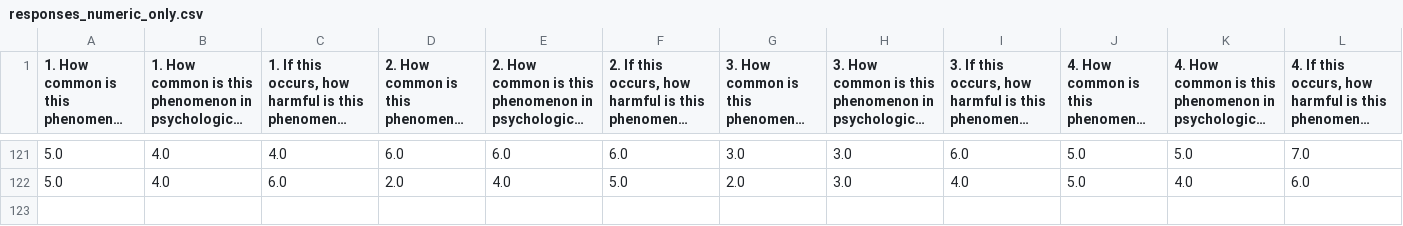
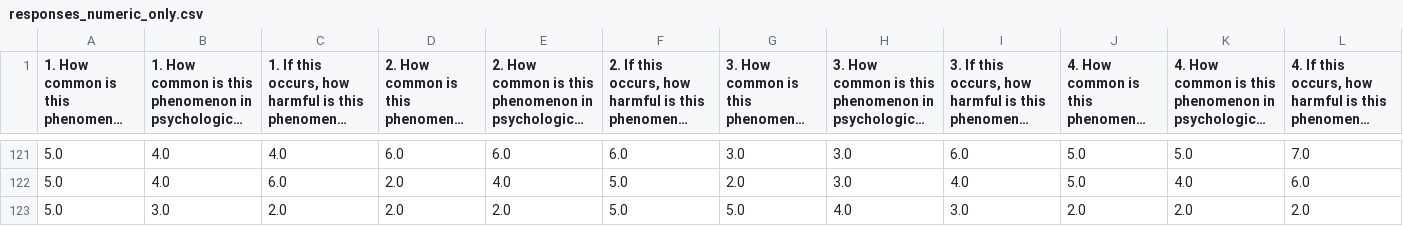
Before and after one commit to NNNvD/TheoryState, a CSV file: data/derived/responses_numeric_only.csv, drawn as a sheet; only a part is shown, gaps mark what is left out; long unchanged cells end in …; rows hold the shown columns only; the diff names each change by its address in the sheet, - before the commit and + after, or states it on an @@ line.

```diff
--- a/data/derived/responses_numeric_only.csv
+++ b/data/derived/responses_numeric_only.csv
+row 123: 5.0 | 3.0 | 2.0 | 2.0 | 2.0 | 5.0 | 5.0 | 4.0 | 3.0 | 2.0 | 2.0 | 2.0
```
Also changed, not shown: data/derived/responses_dashboard_ready.csv, 2 other files.
